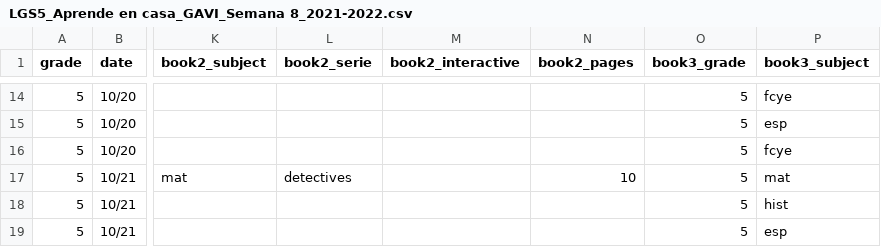
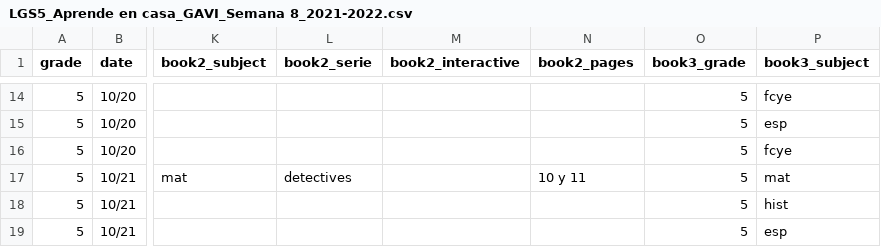
Before and after one commit to dannegm/gavi, a CSV file: santillana-recursos/semana_08/LGS5_Aprende en casa_GAVI_Semana 8_2021-2022.csv, drawn as a sheet; only a part is shown, gaps mark what is left out; the diff names each change by its address in the sheet, - before the commit and + after, or states it on an @@ line.

Commit message:
Semana 08: Control de cambios III

```diff
--- a/santillana-recursos/semana_08/LGS5_Aprende en casa_GAVI_Semana 8_2021-2022.csv
+++ b/santillana-recursos/semana_08/LGS5_Aprende en casa_GAVI_Semana 8_2021-2022.csv
-N17 (book2_pages): 10
+N17 (book2_pages): 10 y 11
```
Also changed, not shown: 2 other files.
